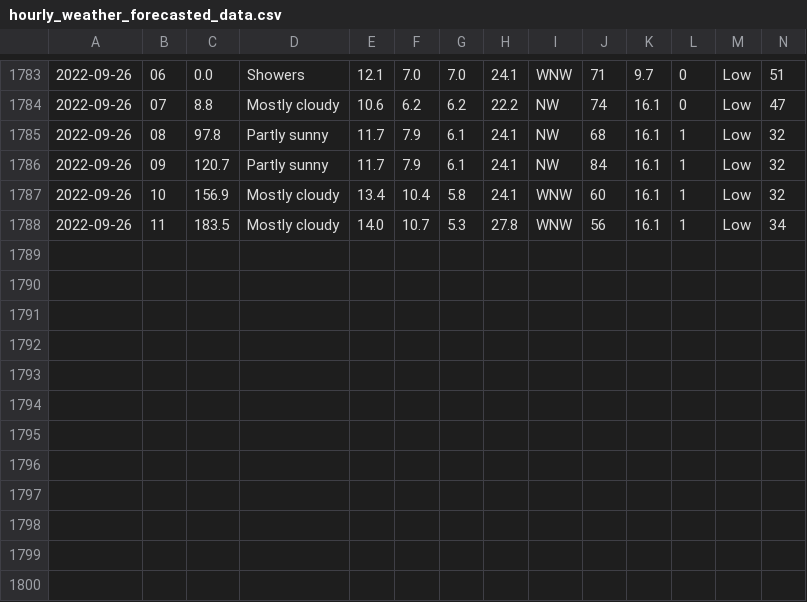
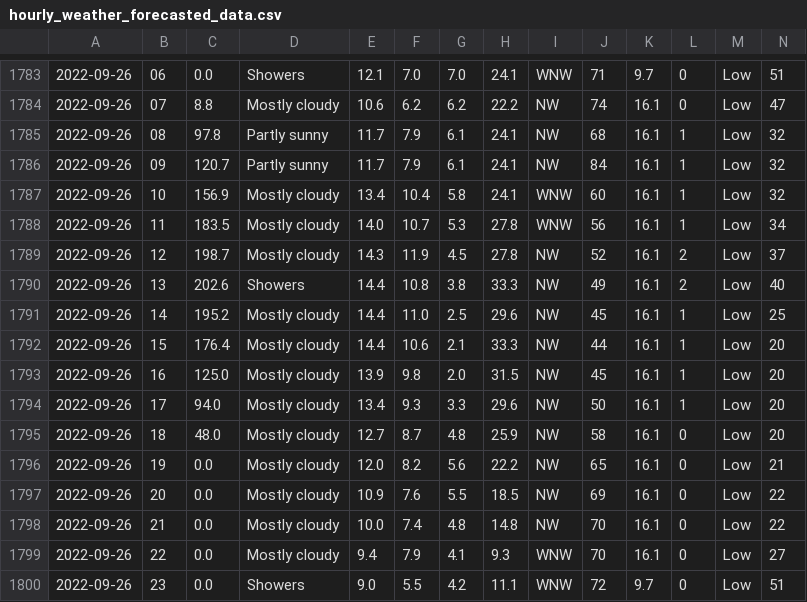
Before and after one commit to Mubeen31/solar-power-and-weather-data, a CSV file: hourly_weather_forecasted_data.csv, drawn as a sheet; only a part is shown, gaps mark what is left out; rows hold the shown columns only; the diff names each change by its address in the sheet, - before the commit and + after, or states it on an @@ line.

Commit message:
first commit

```diff
--- a/hourly_weather_forecasted_data.csv
+++ b/hourly_weather_forecasted_data.csv
+row 1789: 2022-09-26 | 12 | 198.7 | Mostly cloudy | 14.3 | 11.9 | 4.5 | 27.8 | NW | 52 | 16.1 | 2 | Low | 37
+row 1790: 2022-09-26 | 13 | 202.6 | Showers | 14.4 | 10.8 | 3.8 | 33.3 | NW | 49 | 16.1 | 2 | Low | 40
+row 1791: 2022-09-26 | 14 | 195.2 | Mostly cloudy | 14.4 | 11.0 | 2.5 | 29.6 | NW | 45 | 16.1 | 1 | Low | 25
+row 1792: 2022-09-26 | 15 | 176.4 | Mostly cloudy | 14.4 | 10.6 | 2.1 | 33.3 | NW | 44 | 16.1 | 1 | Low | 20
+row 1793: 2022-09-26 | 16 | 125.0 | Mostly cloudy | 13.9 | 9.8 | 2.0 | 31.5 | NW | 45 | 16.1 | 1 | Low | 20
+row 1794: 2022-09-26 | 17 | 94.0 | Mostly cloudy | 13.4 | 9.3 | 3.3 | 29.6 | NW | 50 | 16.1 | 1 | Low | 20
+row 1795: 2022-09-26 | 18 | 48.0 | Mostly cloudy | 12.7 | 8.7 | 4.8 | 25.9 | NW | 58 | 16.1 | 0 | Low | 20
+row 1796: 2022-09-26 | 19 | 0.0 | Mostly cloudy | 12.0 | 8.2 | 5.6 | 22.2 | NW | 65 | 16.1 | 0 | Low | 21
+row 1797: 2022-09-26 | 20 | 0.0 | Mostly cloudy | 10.9 | 7.6 | 5.5 | 18.5 | NW | 69 | 16.1 | 0 | Low | 22
+row 1798: 2022-09-26 | 21 | 0.0 | Mostly cloudy | 10.0 | 7.4 | 4.8 | 14.8 | NW | 70 | 16.1 | 0 | Low | 22
+row 1799: 2022-09-26 | 22 | 0.0 | Mostly cloudy | 9.4 | 7.9 | 4.1 | 9.3 | WNW | 70 | 16.1 | 0 | Low | 27
+row 1800: 2022-09-26 | 23 | 0.0 | Showers | 9.0 | 5.5 | 4.2 | 11.1 | WNW | 72 | 9.7 | 0 | Low | 51
```
